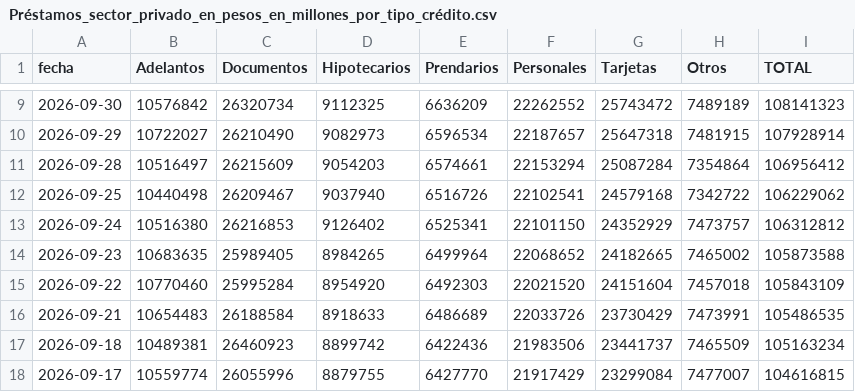
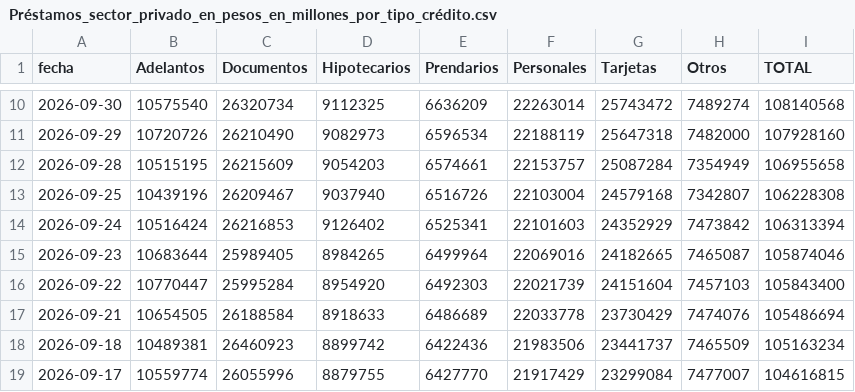
Before and after one commit to jesusrobles824/Automatizacion-descarga-bases-de-datos-Python, a CSV file: Préstamos_sector_privado_en_pesos_en_millones_por_tipo_crédito.csv, drawn as a sheet; only a part is shown, gaps mark what is left out; the diff covers the shown part only.

```diff
--- a/Préstamos_sector_privado_en_pesos_en_millones_por_tipo_crédito.csv
+++ b/Préstamos_sector_privado_en_pesos_en_millones_por_tipo_crédito.csv
@@ -9,9 +10,9 @@ fecha,Adelantos,Documentos,Hipotecarios,Prendarios,Personales,Tarjetas,Otros,TOT
-2026-09-30,10576842,26320734,9112325,6636209,22262552,25743472,7489189,108141323
-2026-09-29,10722027,26210490,9082973,6596534,22187657,25647318,7481915,107928914
-2026-09-28,10516497,26215609,9054203,6574661,22153294,25087284,7354864,106956412
-2026-09-25,10440498,26209467,9037940,6516726,22102541,24579168,7342722,106229062
-2026-09-24,10516380,26216853,9126402,6525341,22101150,24352929,7473757,106312812
-2026-09-23,10683635,25989405,8984265,6499964,22068652,24182665,7465002,105873588
-2026-09-22,10770460,25995284,8954920,6492303,22021520,24151604,7457018,105843109
-2026-09-21,10654483,26188584,8918633,6486689,22033726,23730429,7473991,105486535
+2026-09-30,10575540,26320734,9112325,6636209,22263014,25743472,7489274,108140568
+2026-09-29,10720726,26210490,9082973,6596534,22188119,25647318,7482000,107928160
+2026-09-28,10515195,26215609,9054203,6574661,22153757,25087284,7354949,106955658
+2026-09-25,10439196,26209467,9037940,6516726,22103004,24579168,7342807,106228308
+2026-09-24,10516424,26216853,9126402,6525341,22101603,24352929,7473842,106313394
+2026-09-23,10683644,25989405,8984265,6499964,22069016,24182665,7465087,105874046
+2026-09-22,10770447,25995284,8954920,6492303,22021739,24151604,7457103,105843400
+2026-09-21,10654505,26188584,8918633,6486689,22033778,23730429,7474076,105486694
 2026-09-18,10489381,26460923,8899742,6422436,21983506,23441737,7465509,105163234
```
Also changed, not shown: 1 added row and 43 edited cells elsewhere in this file, ADRs_variacion_porcentual_diaria.csv, Principales_Tasas_de_Interés_de_Mercado.csv, 7 other files.
